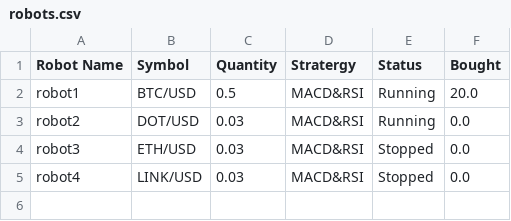
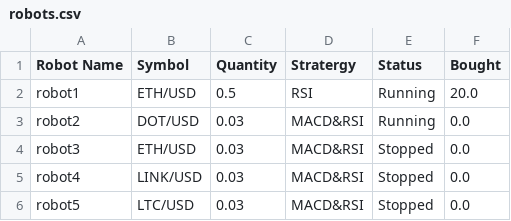
Before and after one commit to juliaxy0/Quantum-Trading, a CSV file: QT-Cryptobot/Data/robots.csv, drawn as a sheet.

```diff
--- a/QT-Cryptobot/Data/robots.csv
+++ b/QT-Cryptobot/Data/robots.csv
@@ -1,3 +1,3 @@
 Robot Name,Symbol,Quantity,Stratergy,Status,Bought
-robot1,BTC/USD,0.5,MACD&RSI,Running,20.0
+robot1,ETH/USD,0.5,RSI,Running,20.0
 robot2,DOT/USD,0.03,MACD&RSI,Running,0.0
@@ -5 +5,2 @@ robot3,ETH/USD,0.03,MACD&RSI,Stopped,0.0
 robot4,LINK/USD,0.03,MACD&RSI,Stopped,0.0
+robot5,LTC/USD,0.03,MACD&RSI,Stopped,0.0
```
Also changed, not shown: QT-Cryptobot/Data/btc.csv, QT-Cryptobot/Data/eth.csv, 15 other files.
